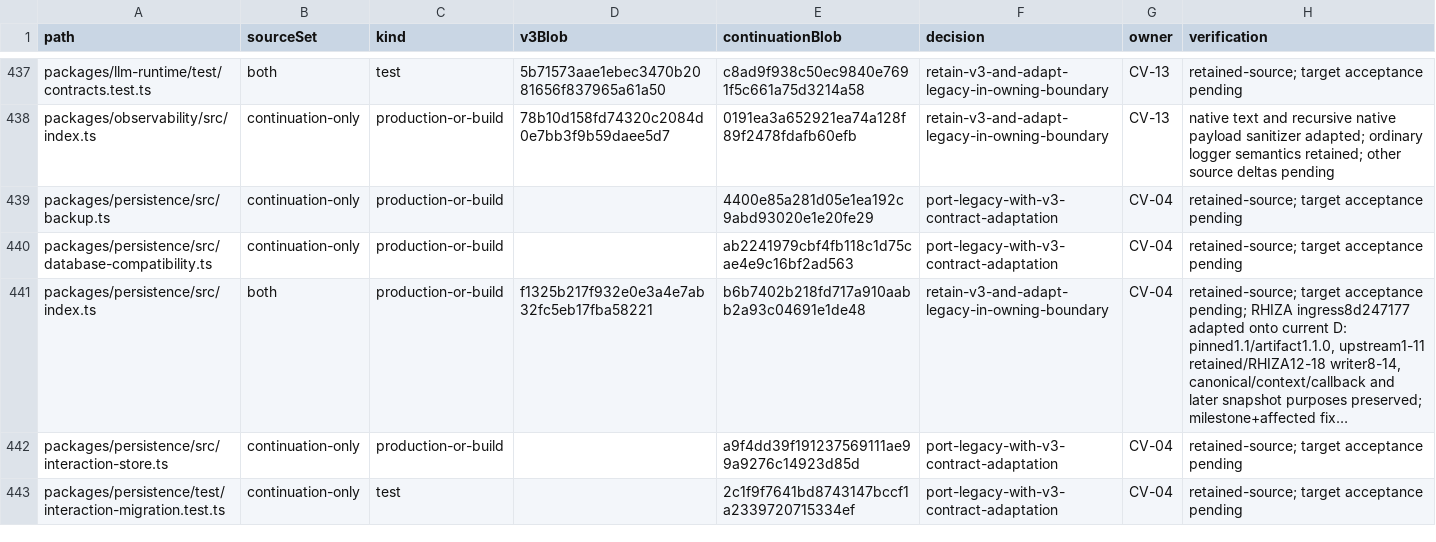
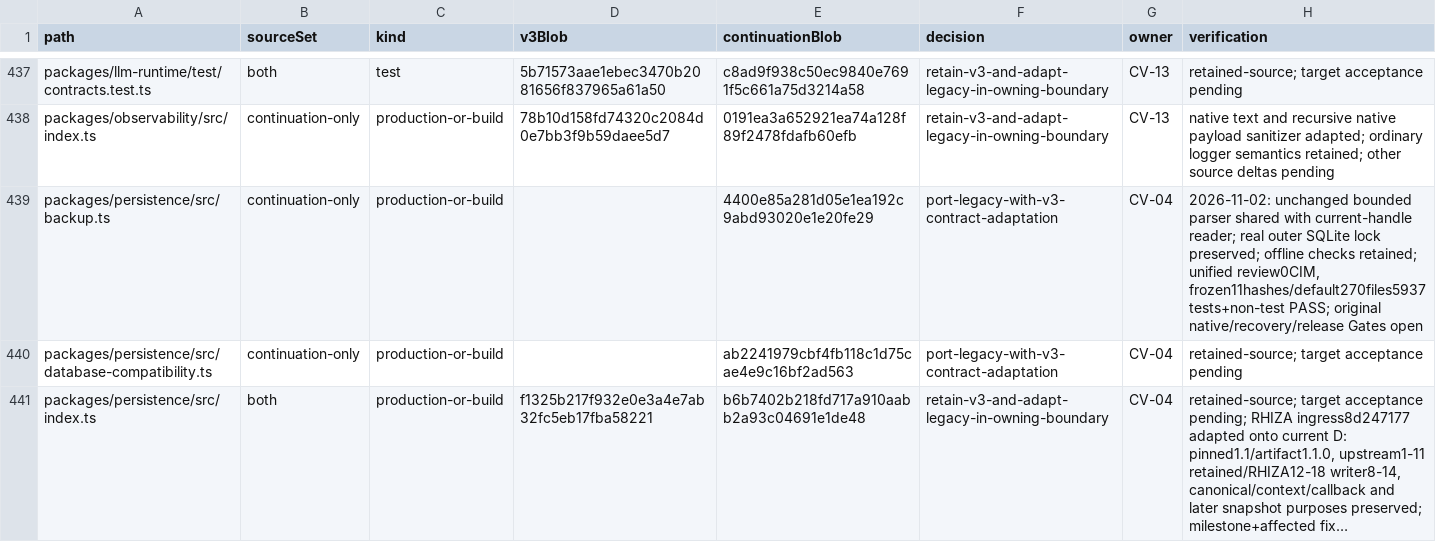
Before and after one commit to Arragon/Dispatcher, a CSV file: docs/evidence/convergence/source-disposition.csv, drawn as a sheet; only a part is shown, gaps mark what is left out; the shorter side is filled out with more unchanged rows; long unchanged cells end in …; the diff covers the shown part only.

```diff
--- a/docs/evidence/convergence/source-disposition.csv
+++ b/docs/evidence/convergence/source-disposition.csv
@@ -438,3 +438,3 @@ packages/llm-runtime/test/contracts.test.ts,both,test,5b71573aae1ebec3470b208165
 packages/observability/src/index.ts,continuation-only,production-or-build,78b10d158fd74320c2084d0e7bb3f9b59daee5d7,0191ea3a652921ea74a128f89f2478fdafb60efb,retain-v3-and-adapt-legacy-in-owning-boundary,CV-13,native text and recursive native payload sanitizer adapted; ordinary logger semantics retained; other source deltas pending
-packages/persistence/src/backup.ts,continuation-only,production-or-build,,4400e85a281d05e1ea192c9abd93020e1e20fe29,port-legacy-with-v3-contract-adaptation,CV-04,retained-source; target acceptance pending
+packages/persistence/src/backup.ts,continuation-only,production-or-build,,4400e85a281d05e1ea192c9abd93020e1e20fe29,port-legacy-with-v3-contract-adaptation,CV-04,"2026-11-02: unchanged bounded parser shared with current-handle reader; real outer SQLite lock preserved; offline checks retained; unified review0CIM, frozen11hashes/default270files5937tests+non-test PASS; original native/recovery/release Gates open"
 packages/persistence/src/database-compatibility.ts,continuation-only,production-or-build,,ab2241979cbf4fb118c1d75cae4e9c16bf2ad563,port-legacy-with-v3-contract-adaptation,CV-04,retained-source; target acceptance pending
```
Also changed, not shown: 9 edited cells elsewhere in this file, 17 other files.
